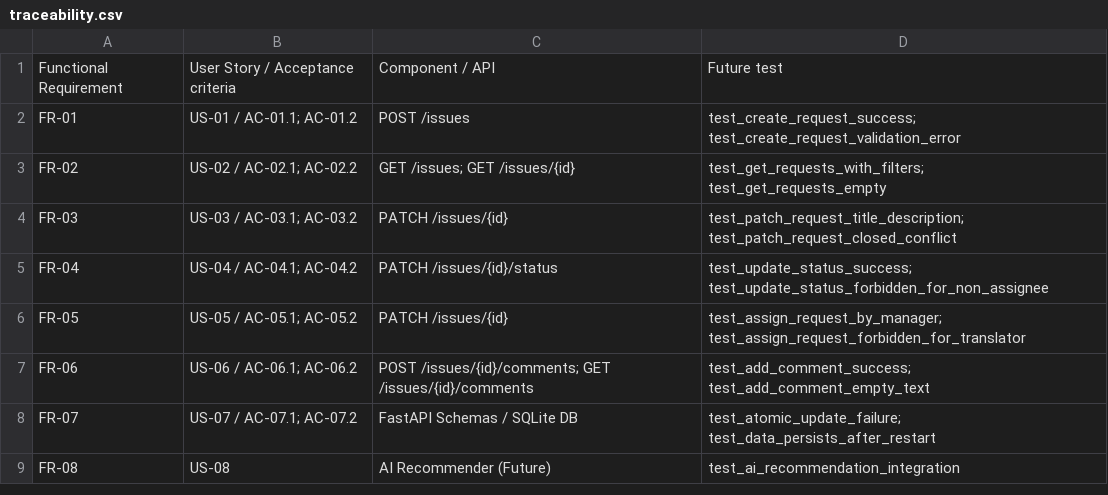
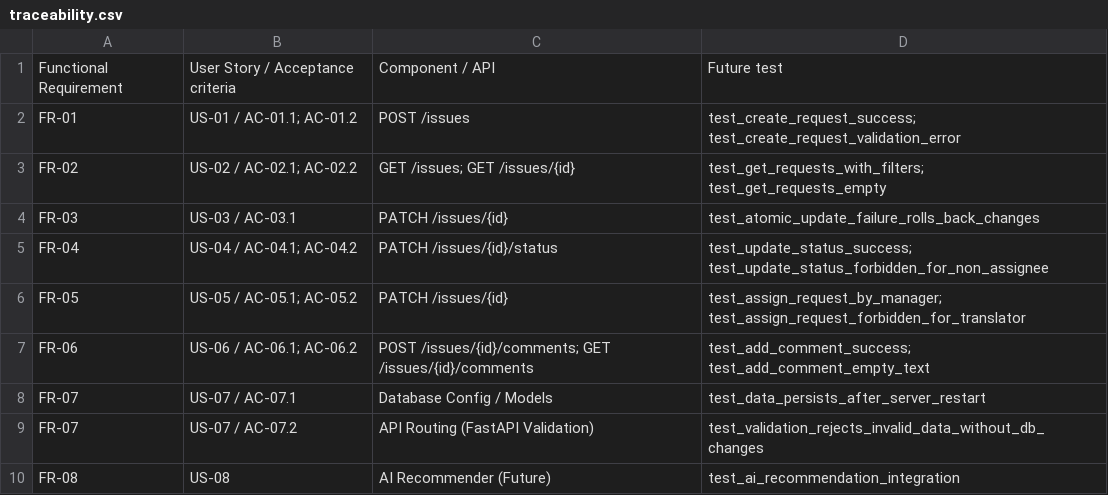
Before and after one commit to NurePashchenkoYaroslava/VerbaDesk_labs, a CSV file: docs/traceability.csv, drawn as a sheet.

Commit message:
Update traceability.csv

```diff
--- a/docs/traceability.csv
+++ b/docs/traceability.csv
@@ -3,3 +3,3 @@ FR-01,US-01 / AC-01.1; AC-01.2,POST /issues,test_create_request_success; test_cr
 FR-02,US-02 / AC-02.1; AC-02.2,GET /issues; GET /issues/{id},test_get_requests_with_filters; test_get_requests_empty
-FR-03,US-03 / AC-03.1; AC-03.2,PATCH /issues/{id},test_patch_request_title_description; test_patch_request_closed_conflict
+FR-03,US-03 / AC-03.1,PATCH /issues/{id},test_atomic_update_failure_rolls_back_changes
 FR-04,US-04 / AC-04.1; AC-04.2,PATCH /issues/{id}/status,test_update_status_success; test_update_status_forbidden_for_non_assignee
@@ -7,3 +7,4 @@ FR-05,US-05 / AC-05.1; AC-05.2,PATCH /issues/{id},test_assign_request_by_manager
 FR-06,US-06 / AC-06.1; AC-06.2,POST /issues/{id}/comments; GET /issues/{id}/comments,test_add_comment_success; test_add_comment_empty_text
-FR-07,US-07 / AC-07.1; AC-07.2,FastAPI Schemas / SQLite DB,test_atomic_update_failure; test_data_persists_after_restart
+FR-07,US-07 / AC-07.1,Database Config / Models,test_data_persists_after_server_restart
+FR-07,US-07 / AC-07.2,API Routing (FastAPI Validation),test_validation_rejects_invalid_data_without_db_changes
 FR-08,US-08,AI Recommender (Future),test_ai_recommendation_integration
```
